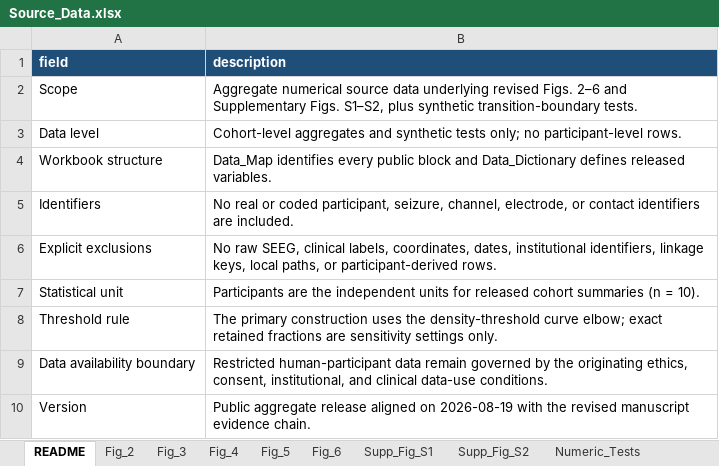
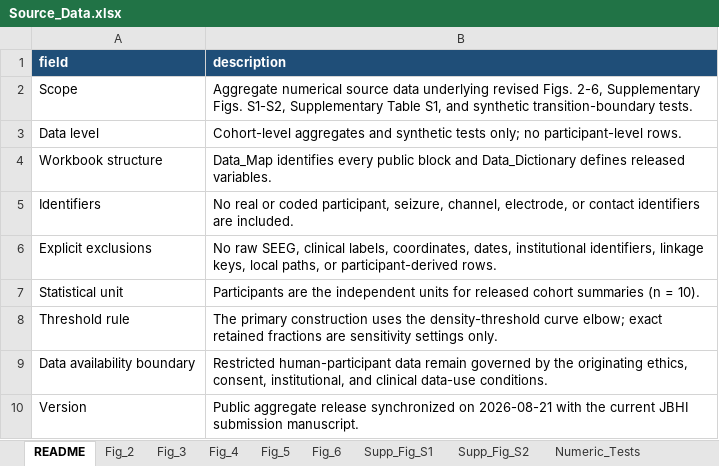
Before and after one commit to crazybingoo/HyNaPT, an Excel workbook: Source_Data.xlsx, sheet README, drawn as a sheet; values as stored, in another font and other column widths than the file's, no borders; table styles not drawn; the diff names each change by its address in the sheet, - before the commit and + after, or states it on an @@ line.

Commit message:
Sync repository with current manuscript workflow and results

```diff
--- a/Source_Data.xlsx (sheet README)
+++ b/Source_Data.xlsx (sheet README)
-B2 (description): …revised Figs. 2–6 and Supplementary Figs. S1–S2, plus synthetic transition-boundary…
+B2 (description): …revised Figs. 2-6, Supplementary Figs. S1-S2, Supplementary Table S1, and synthetic transition-boundary…
-B10 (description): …aggregate release aligned on 2026-08-19 with the revised manuscript evidence chain.
+B10 (description): …aggregate release synchronized on 2026-08-21 with the current JBHI submission manuscript.
```
Also changed, not shown: sheet Fig_2, sheet Data_Dictionary, sheet Data_Map, other sheet tabs, 18 other files.
